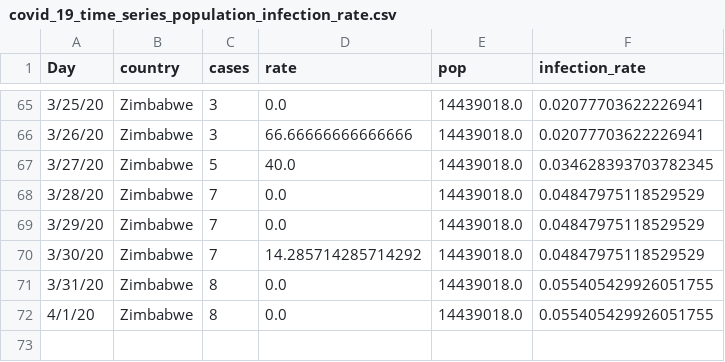
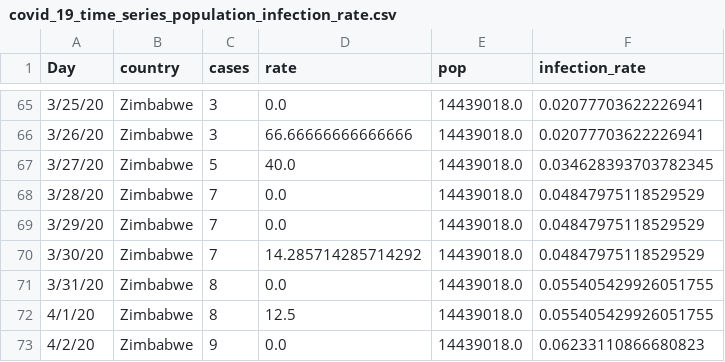
Before and after one commit to cbeluzo/cbeluzo.github.io, a CSV file: data/covid_19_time_series_population_infection_rate.csv, drawn as a sheet; only a part is shown, gaps mark what is left out.

```diff
--- a/data/covid_19_time_series_population_infection_rate.csv
+++ b/data/covid_19_time_series_population_infection_rate.csv
@@ -71,2 +71,3 @@ Day,country,cases,rate,pop,infection_rate
 3/31/20,Zimbabwe,8,0.0,14439018.0,0.055405429926051755
-4/1/20,Zimbabwe,8,0.0,14439018.0,0.055405429926051755
+4/1/20,Zimbabwe,8,12.5,14439018.0,0.055405429926051755
+4/2/20,Zimbabwe,9,0.0,14439018.0,0.06233110866680823
```
Also changed, not shown: data/covid_19_time_series_comfirmed_cases.csv, data/covid_19_time_series_total_deaths.csv, 9 other files.
